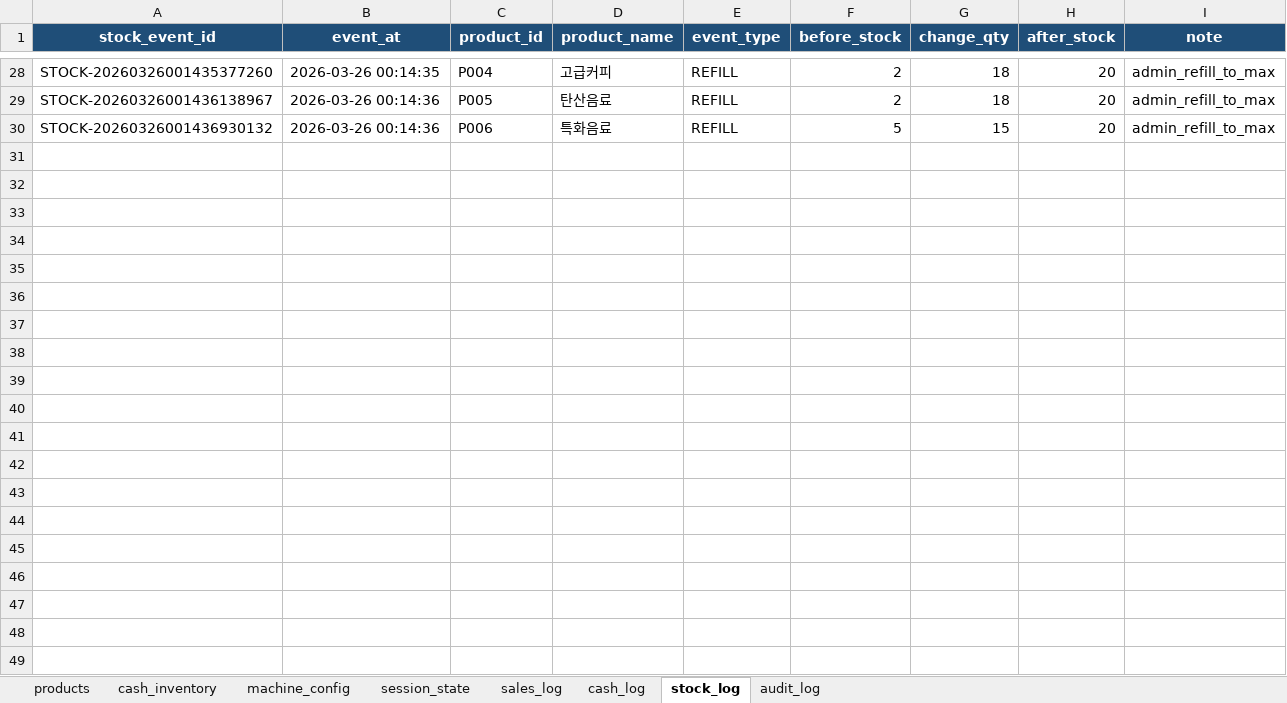
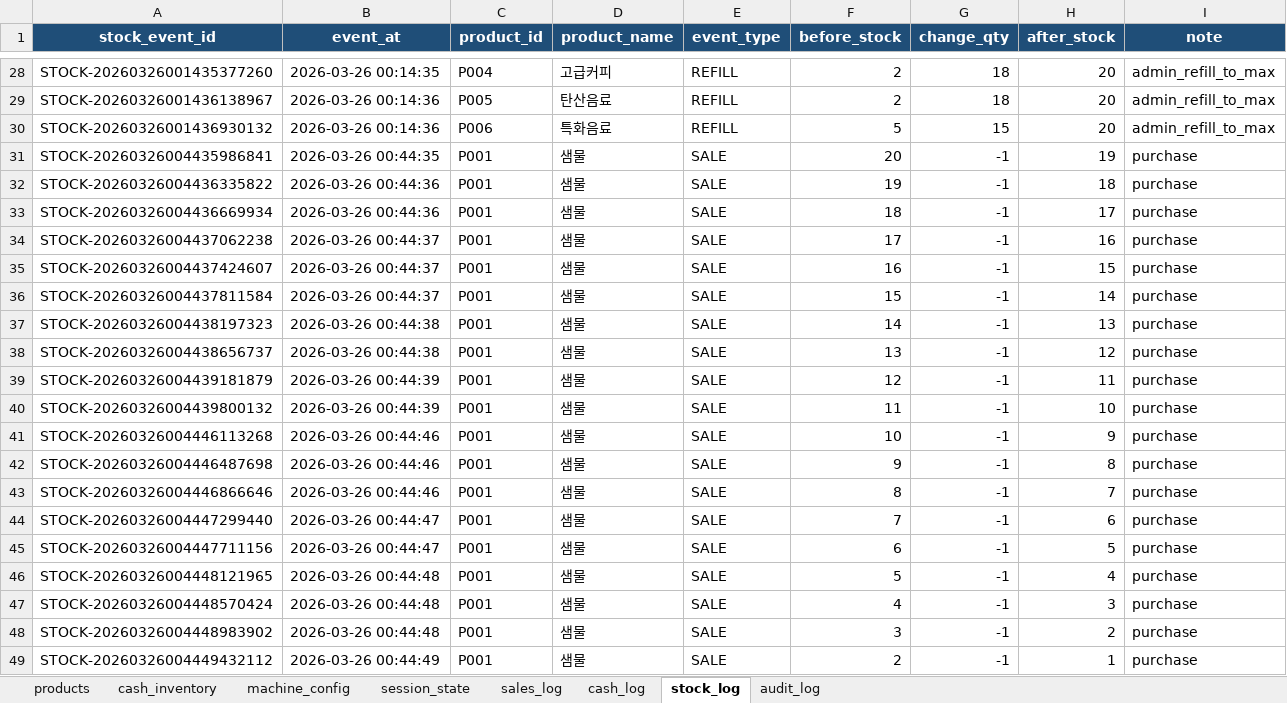
Before and after one commit to IDKHYA/vending-machine, an Excel workbook: vending_machine_refactor/data/vending_machine.xlsx, sheet stock_log, drawn as a sheet; only a part is shown, gaps mark what is left out; values as stored, in another font and other column widths than the file's, no borders; the diff covers the shown part only; the diff names each change by its address in the sheet, - before the commit and + after, or states it on an @@ line.

```diff
--- a/vending_machine_refactor/data/vending_machine.xlsx (sheet stock_log)
+++ b/vending_machine_refactor/data/vending_machine.xlsx (sheet stock_log)
+row 31: STOCK-20260326004435986841 | 2026-03-26 00:44:35 | P001 | 샘물 | SALE | 20 | -1 | 19 | purchase
+row 32: STOCK-20260326004436335822 | 2026-03-26 00:44:36 | P001 | 샘물 | SALE | 19 | -1 | 18 | purchase
+row 33: STOCK-20260326004436669934 | 2026-03-26 00:44:36 | P001 | 샘물 | SALE | 18 | -1 | 17 | purchase
+row 34: STOCK-20260326004437062238 | 2026-03-26 00:44:37 | P001 | 샘물 | SALE | 17 | -1 | 16 | purchase
+row 35: STOCK-20260326004437424607 | 2026-03-26 00:44:37 | P001 | 샘물 | SALE | 16 | -1 | 15 | purchase
+row 36: STOCK-20260326004437811584 | 2026-03-26 00:44:37 | P001 | 샘물 | SALE | 15 | -1 | 14 | purchase
+row 37: STOCK-20260326004438197323 | 2026-03-26 00:44:38 | P001 | 샘물 | SALE | 14 | -1 | 13 | purchase
+row 38: STOCK-20260326004438656737 | 2026-03-26 00:44:38 | P001 | 샘물 | SALE | 13 | -1 | 12 | purchase
+row 39: STOCK-20260326004439181879 | 2026-03-26 00:44:39 | P001 | 샘물 | SALE | 12 | -1 | 11 | purchase
+row 40: STOCK-20260326004439800132 | 2026-03-26 00:44:39 | P001 | 샘물 | SALE | 11 | -1 | 10 | purchase
+row 41: STOCK-20260326004446113268 | 2026-03-26 00:44:46 | P001 | 샘물 | SALE | 10 | -1 | 9 | purchase
+row 42: STOCK-20260326004446487698 | 2026-03-26 00:44:46 | P001 | 샘물 | SALE | 9 | -1 | 8 | purchase
+row 43: STOCK-20260326004446866646 | 2026-03-26 00:44:46 | P001 | 샘물 | SALE | 8 | -1 | 7 | purchase
+row 44: STOCK-20260326004447299440 | 2026-03-26 00:44:47 | P001 | 샘물 | SALE | 7 | -1 | 6 | purchase
+row 45: STOCK-20260326004447711156 | 2026-03-26 00:44:47 | P001 | 샘물 | SALE | 6 | -1 | 5 | purchase
+row 46: STOCK-20260326004448121965 | 2026-03-26 00:44:48 | P001 | 샘물 | SALE | 5 | -1 | 4 | purchase
+row 47: STOCK-20260326004448570424 | 2026-03-26 00:44:48 | P001 | 샘물 | SALE | 4 | -1 | 3 | purchase
+row 48: STOCK-20260326004448983902 | 2026-03-26 00:44:48 | P001 | 샘물 | SALE | 3 | -1 | 2 | purchase
+row 49: STOCK-20260326004449432112 | 2026-03-26 00:44:49 | P001 | 샘물 | SALE | 2 | -1 | 1 | purchase
```
Also changed, not shown: 64 added rows elsewhere in this sheet, sheet cash_log, sheet sales_log, sheet audit_log, sheet products, sheet cash_inventory, sheet session_state, 1 other file.
